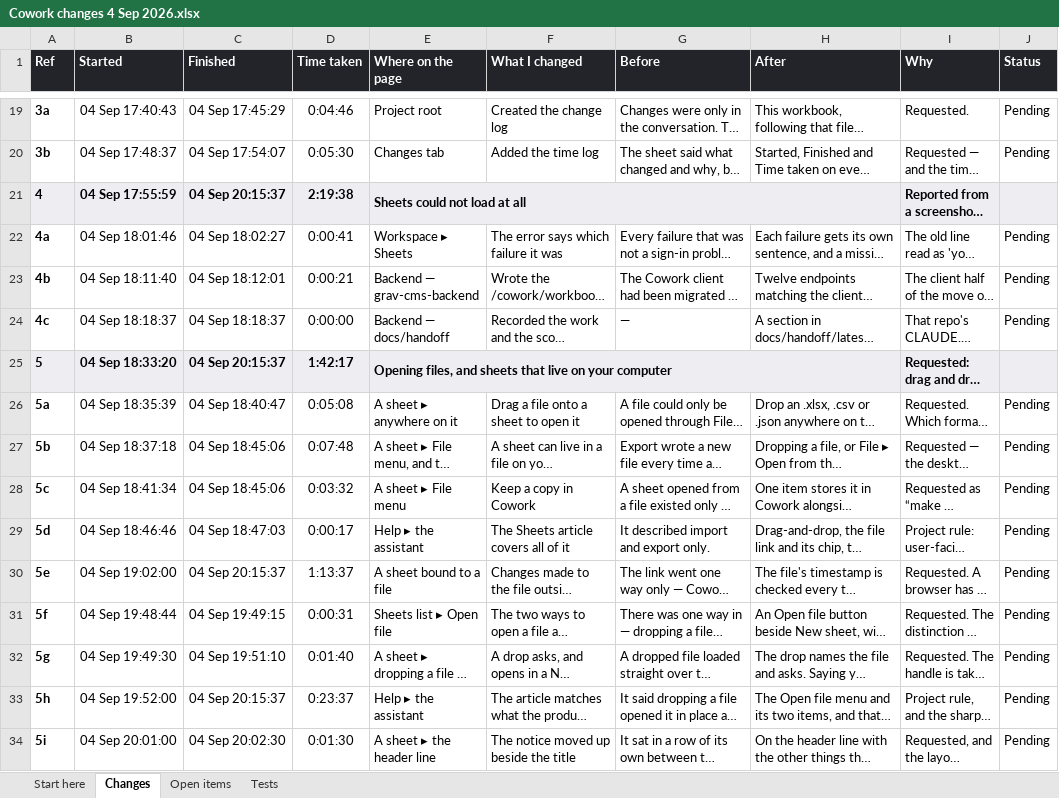
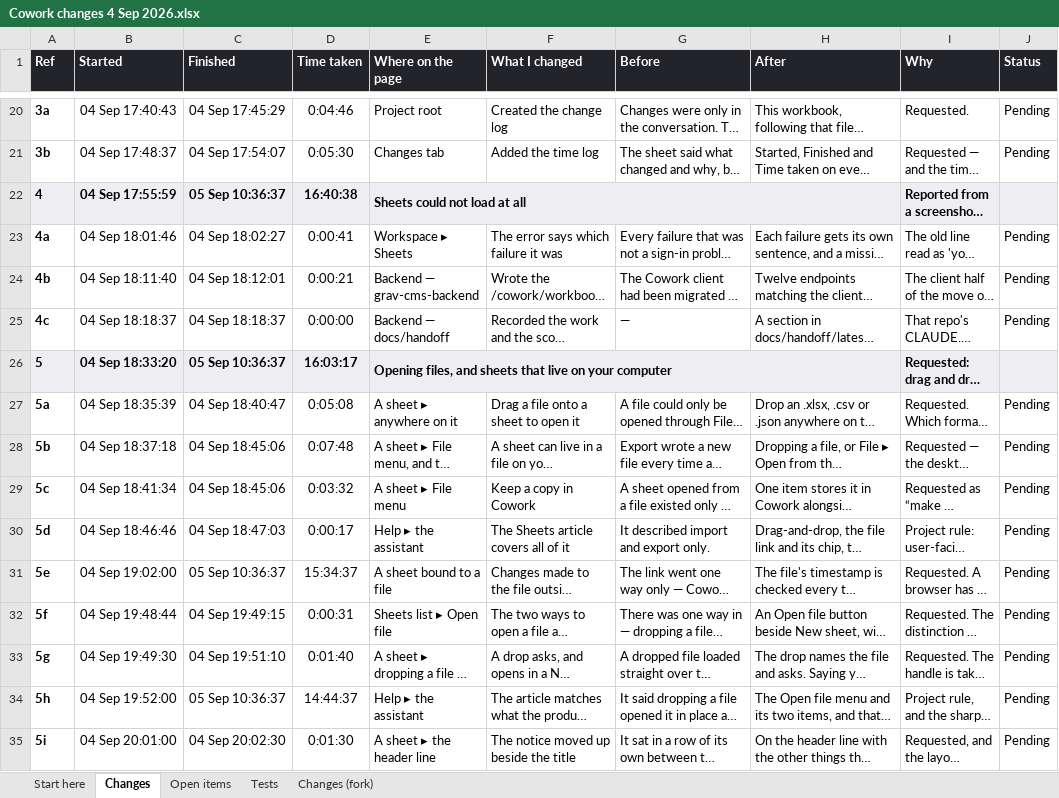
Before and after one commit to itdeptgrav/Cowork, an Excel workbook: Cowork changes 4 Sep 2026.xlsx, sheet Changes, drawn as a sheet; only a part is shown, gaps mark what is left out; long unchanged cells end in …; values as stored, in another font and other column widths than the file's, no borders; addresses are those after the commit; the diff covers the shown part only; the diff names each change by its address in the sheet, - before the commit and + after, or states it on an @@ line.

```diff
--- a/Cowork changes 4 Sep 2026.xlsx (sheet Changes)
+++ b/Cowork changes 4 Sep 2026.xlsx (sheet Changes)
+sheet tab: Changes (fork)
-C22 (Finished): 04 Sep 20:15:37
+C22 (Finished): 05 Sep 10:36:37
-D22 (Time taken): 2:19:38
+D22 (Time taken): 16:40:38
-C26 (Finished): 04 Sep 20:15:37
+C26 (Finished): 05 Sep 10:36:37
-D26 (Time taken): 1:42:17
+D26 (Time taken): 16:03:17
-C31 (Finished): 04 Sep 20:15:37
+C31 (Finished): 05 Sep 10:36:37
-D31 (Time taken): 1:13:37
+D31 (Time taken): 15:34:37
-C34 (Finished): 04 Sep 20:15:37
+C34 (Finished): 05 Sep 10:36:37
-D34 (Time taken): 0:23:37
+D34 (Time taken): 14:44:37
```
Also changed, not shown: 7 added rows and 8 edited cells elsewhere in this sheet, sheet Start here, sheet Tests, formulas that keep their value, 16 other files.
